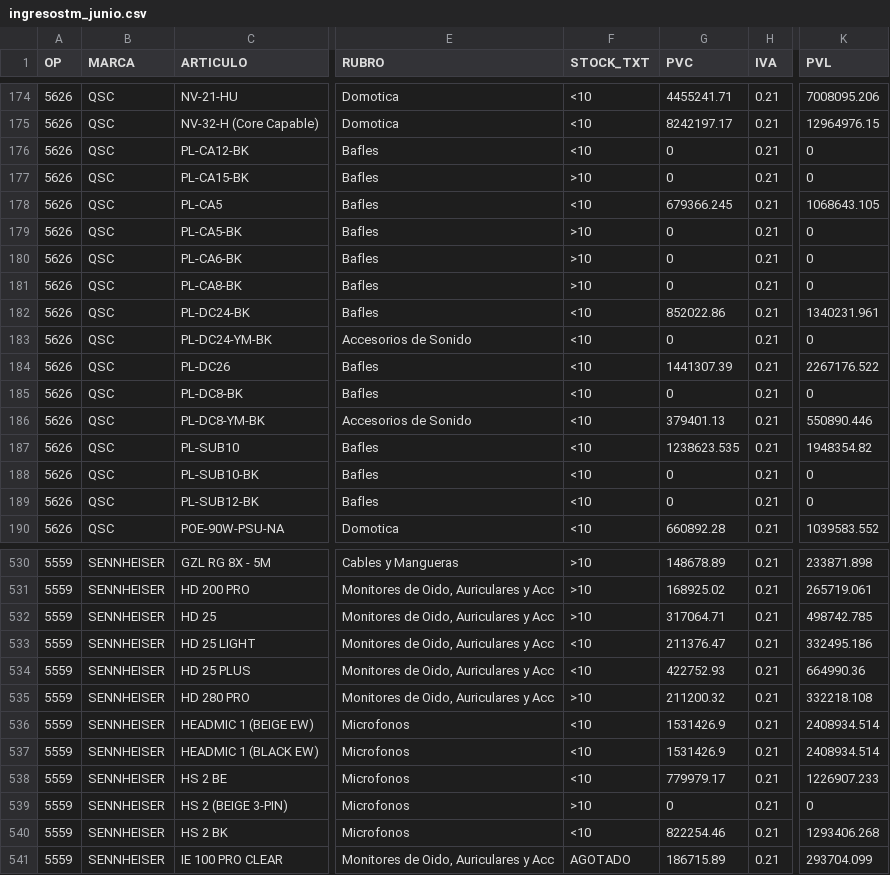
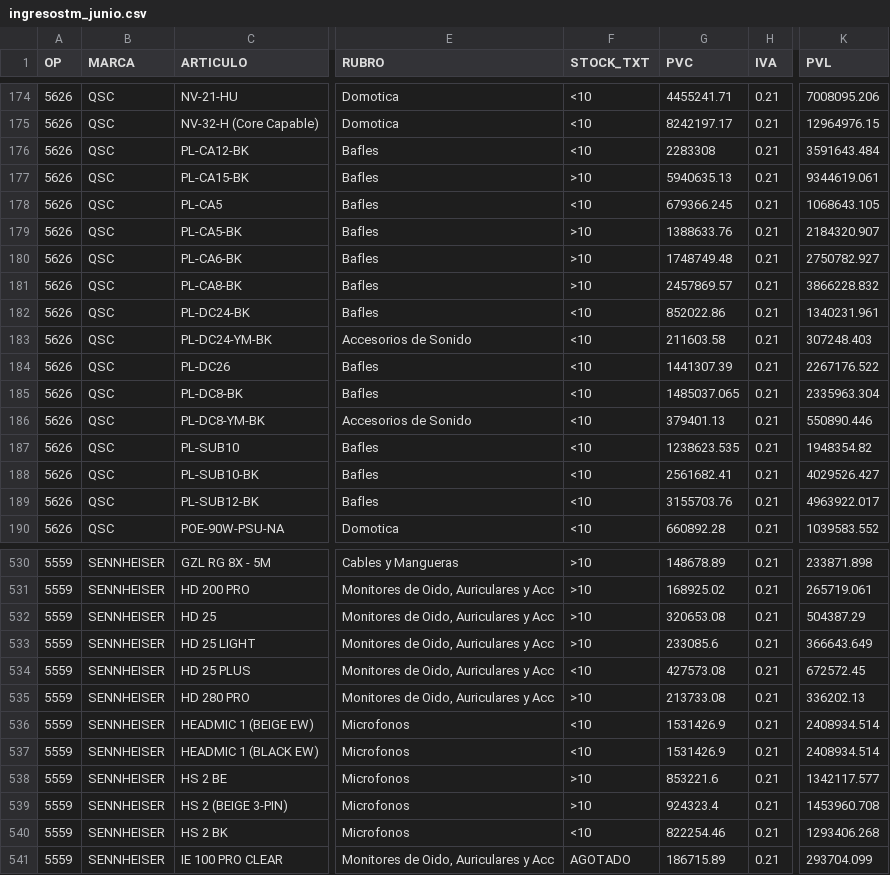
Before and after one commit to JConstenla12/tm-ingresos-test, a CSV file: ingresostm_junio.csv, drawn as a sheet; only a part is shown, gaps mark what is left out; the diff covers the shown part only; the diff names each change by its address in the sheet, - before the commit and + after, or states it on an @@ line.

```diff
--- a/ingresostm_junio.csv
+++ b/ingresostm_junio.csv
-G176 (PVC): 0
+G176 (PVC): 2283308
-K176 (PVL): 0
+K176 (PVL): 3591643.484
-G177 (PVC): 0
+G177 (PVC): 5940635.13
-K177 (PVL): 0
+K177 (PVL): 9344619.061
-G179 (PVC): 0
+G179 (PVC): 1388633.76
-K179 (PVL): 0
+K179 (PVL): 2184320.907
-G180 (PVC): 0
+G180 (PVC): 1748749.48
-K180 (PVL): 0
+K180 (PVL): 2750782.927
-G181 (PVC): 0
+G181 (PVC): 2457869.57
-K181 (PVL): 0
+K181 (PVL): 3866228.832
-G183 (PVC): 0
+G183 (PVC): 211603.58
-K183 (PVL): 0
+K183 (PVL): 307248.403
-G185 (PVC): 0
+G185 (PVC): 1485037.065
-K185 (PVL): 0
+K185 (PVL): 2335963.304
-G188 (PVC): 0
+G188 (PVC): 2561682.41
-K188 (PVL): 0
+K188 (PVL): 4029526.427
-G189 (PVC): 0
+G189 (PVC): 3155703.76
-K189 (PVL): 0
+K189 (PVL): 4963922.017
-G532 (PVC): 317064.71
+G532 (PVC): 320653.08
-K532 (PVL): 498742.785
+K532 (PVL): 504387.29
-F533 (STOCK_TXT): <10
+F533 (STOCK_TXT): >10
-G533 (PVC): 211376.47
+G533 (PVC): 233085.6
-K533 (PVL): 332495.186
+K533 (PVL): 366643.649
-G534 (PVC): 422752.93
+G534 (PVC): 427573.08
-K534 (PVL): 664990.36
+K534 (PVL): 672572.45
-G535 (PVC): 211200.32
+G535 (PVC): 213733.08
-K535 (PVL): 332218.108
+K535 (PVL): 336202.13
-F538 (STOCK_TXT): <10
+F538 (STOCK_TXT): >10
-G538 (PVC): 779979.17
+G538 (PVC): 853221.6
-K538 (PVL): 1226907.233
+K538 (PVL): 1342117.577
-G539 (PVC): 0
+G539 (PVC): 924323.4
-K539 (PVL): 0
+K539 (PVL): 1453960.708
```
Also changed, not shown: 33 edited cells elsewhere in this file, ingresostm_julio.csv, ingresostm_mayo.csv, 1 other file.
